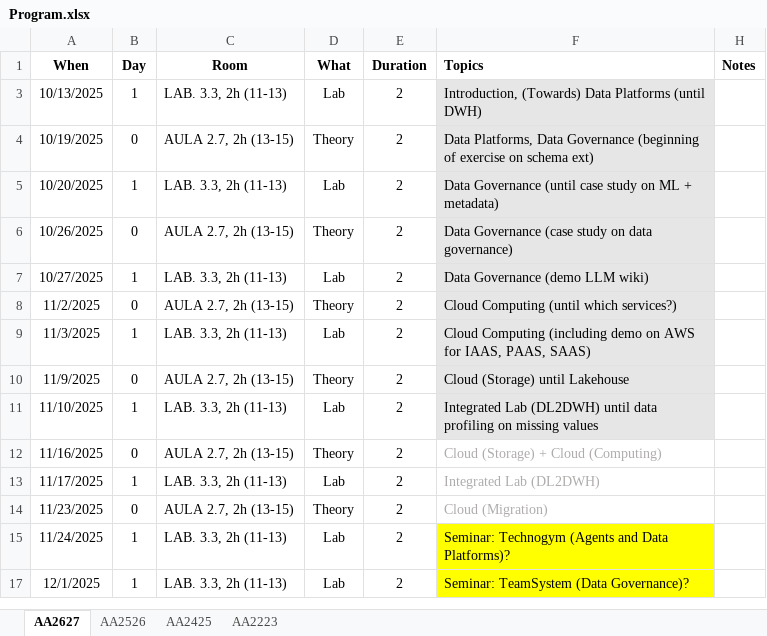
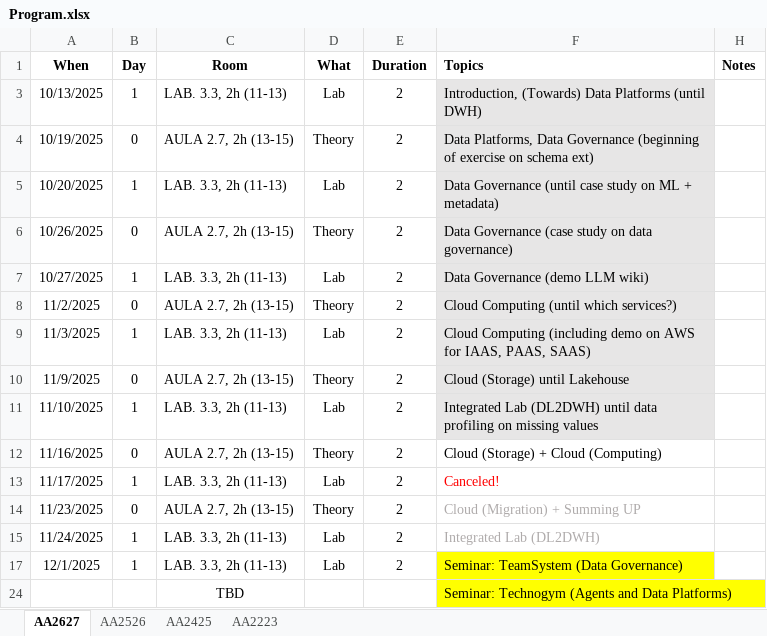
Before and after one commit to w4bo/AA2627-unibo-bdcp, an Excel workbook: Program.xlsx, sheet AA2627, drawn as a sheet; values as stored, in another font and other column widths than the file's, no borders; conditional formats not drawn; the diff names each change by its address in the sheet, - before the commit and + after, or states it on an @@ line.

```diff
--- a/Program.xlsx (sheet AA2627)
+++ b/Program.xlsx (sheet AA2627)
-F12 text colour: #AFABAB
+F12 text colour: black
-F13 (Topics): Integrated Lab (DL2DWH)
+F13 (Topics): Canceled!
-F13 text colour: #AFABAB
+F13 text colour: #FF0000
-F14 (Topics): Cloud (Migration)
+F14 (Topics): Cloud (Migration) + Summing UP
-F15 (Topics): Seminar: Technogym (Agents and Data Platforms)?
+F15 (Topics): Integrated Lab (DL2DWH)
@@ F15 fill: #FFFF00 → none, text colour: black → #AFABAB @@
-F17 (Topics): Seminar: TeamSystem (Data Governance)?
+F17 (Topics): Seminar: TeamSystem (Data Governance)
+row 24:  |  | TBD |  |  | Seminar: Technogym (Agents and Data Platforms)
```
Also changed, not shown: 1 other file.
